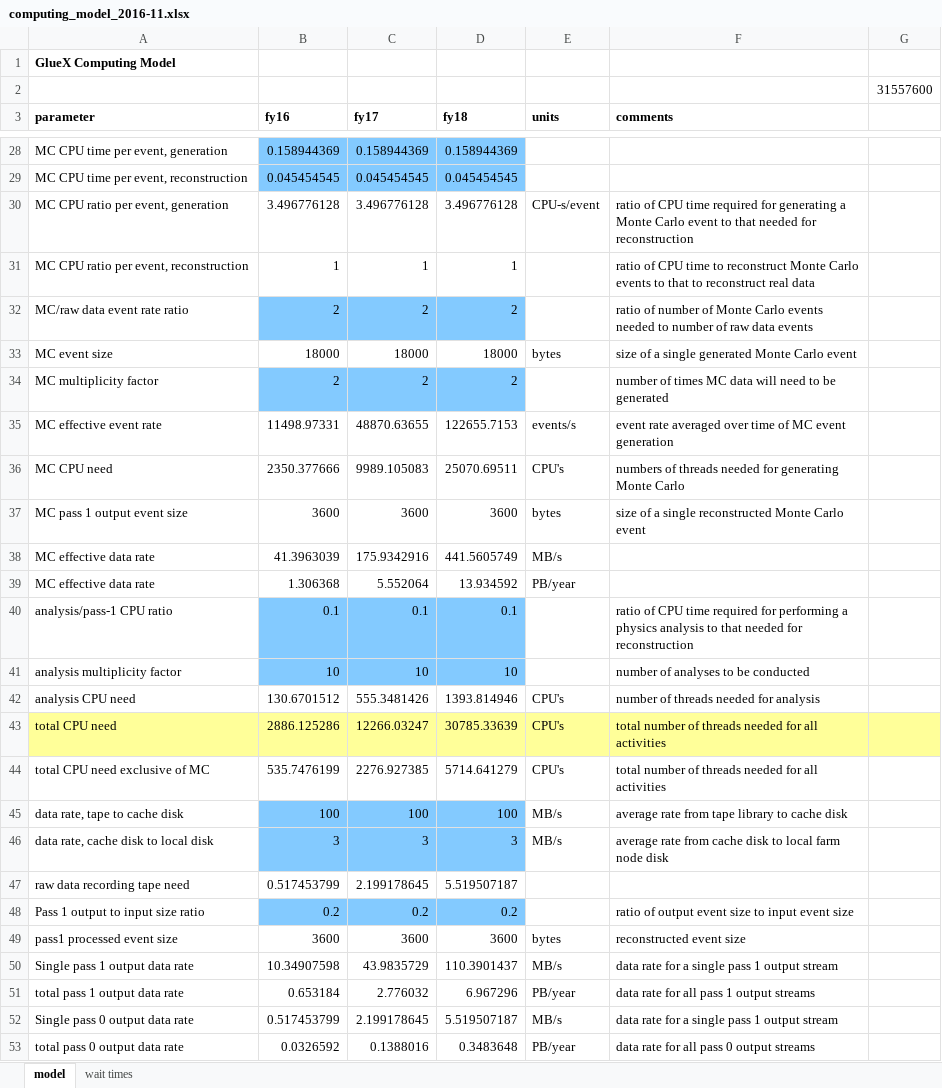
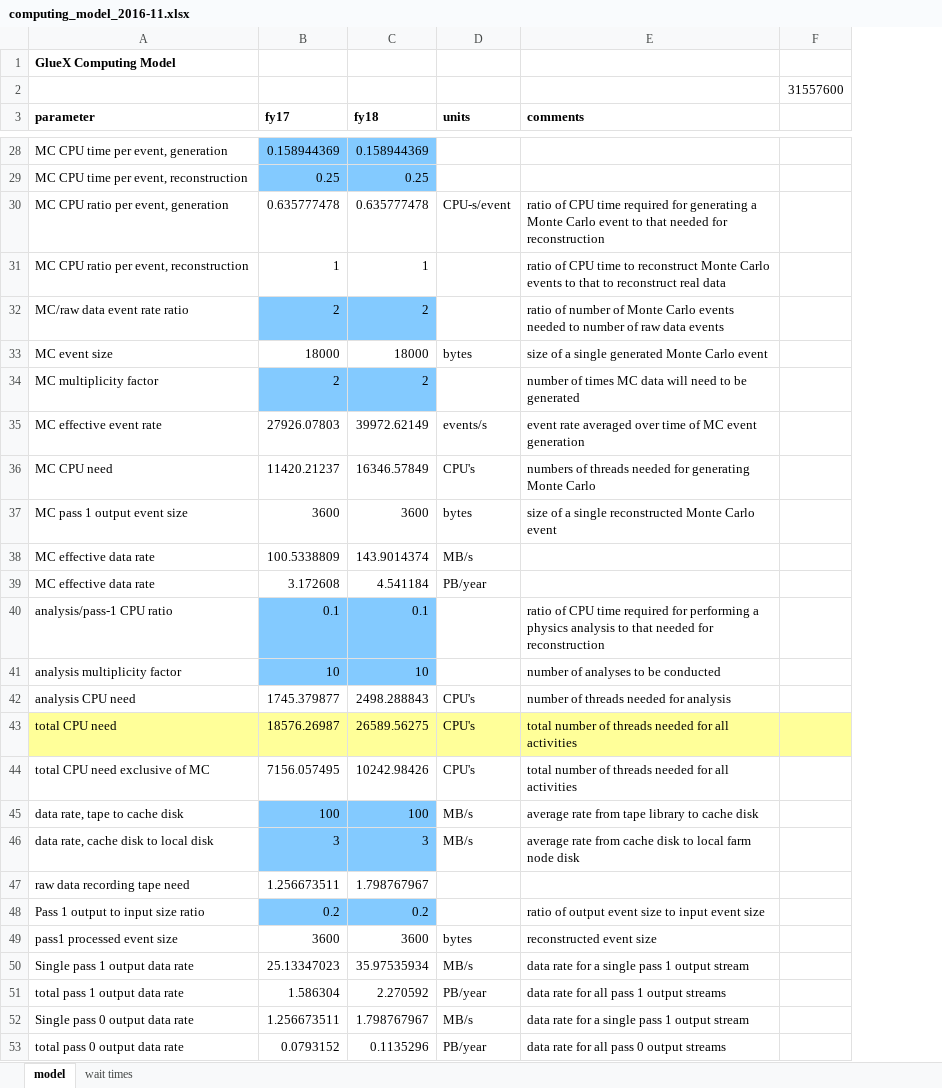
Before and after one commit to JeffersonLab/hd_utilities, an Excel workbook: computing_model_2016-11.xlsx, sheet model, drawn as a sheet; only a part is shown, gaps mark what is left out; values as stored, in another font and other column widths than the file's, no borders; removed rows and columns are numbered as before the commit, all else as after; the diff covers the shown part only; the diff names each change by its address in the sheet, - before the commit and + after, or states it on an @@ line.

```diff
--- a/computing_model_2016-11.xlsx (sheet model)
+++ b/computing_model_2016-11.xlsx (sheet model)
-column B (fy16), rows 28-53: 0.158944369 | 0.045454545 | 3.496776128 | 1 | 2 | 18000 | 2 | 11498.97331 | 2350.377666 | 3600 | 41.3963039 | 1.306368 | 0.1 | 10 | 130.6701512 | 2886.125286 | 535.7476199 | 100 | 3 | 0.517453799 | 0.2 | 3600 | 10.34907598 | 0.653184 | 0.517453799 | 0.0326592
-B29 (fy17): 0.045454545
+B29 (fy17): 0.25
-C29 (fy18): 0.045454545
+C29 (fy18): 0.25
-B30 (fy17): 3.496776128
+B30 (fy17): 0.635777478
-C30 (fy18): 3.496776128
+C30 (fy18): 0.635777478
-B35 (fy17): 48870.63655
+B35 (fy17): 27926.07803
-C35 (fy18): 122655.7153
+C35 (fy18): 39972.62149
-B36 (fy17): 9989.105083
+B36 (fy17): 11420.21237
-C36 (fy18): 25070.69511
+C36 (fy18): 16346.57849
-B38 (fy17): 175.9342916
+B38 (fy17): 100.5338809
-C38 (fy18): 441.5605749
+C38 (fy18): 143.9014374
-B39 (fy17): 5.552064
+B39 (fy17): 3.172608
-C39 (fy18): 13.934592
+C39 (fy18): 4.541184
-B42 (fy17): 555.3481426
+B42 (fy17): 1745.379877
-C42 (fy18): 1393.814946
+C42 (fy18): 2498.288843
-B43 (fy17): 12266.03247
+B43 (fy17): 18576.26987
-C43 (fy18): 30785.33639
+C43 (fy18): 26589.56275
-B44 (fy17): 2276.927385
+B44 (fy17): 7156.057495
-C44 (fy18): 5714.641279
+C44 (fy18): 10242.98426
-B47 (fy17): 2.199178645
+B47 (fy17): 1.256673511
-C47 (fy18): 5.519507187
+C47 (fy18): 1.798767967
-B50 (fy17): 43.9835729
+B50 (fy17): 25.13347023
-C50 (fy18): 110.3901437
+C50 (fy18): 35.97535934
-B51 (fy17): 2.776032
+B51 (fy17): 1.586304
-C51 (fy18): 6.967296
+C51 (fy18): 2.270592
-B52 (fy17): 2.199178645
+B52 (fy17): 1.256673511
-C52 (fy18): 5.519507187
+C52 (fy18): 1.798767967
-B53 (fy17): 0.1388016
+B53 (fy17): 0.0793152
-C53 (fy18): 0.3483648
+C53 (fy18): 0.1135296
```
Also changed, not shown: 48 edited cells elsewhere in this sheet, sheet wait times, formulas that keep their value.
